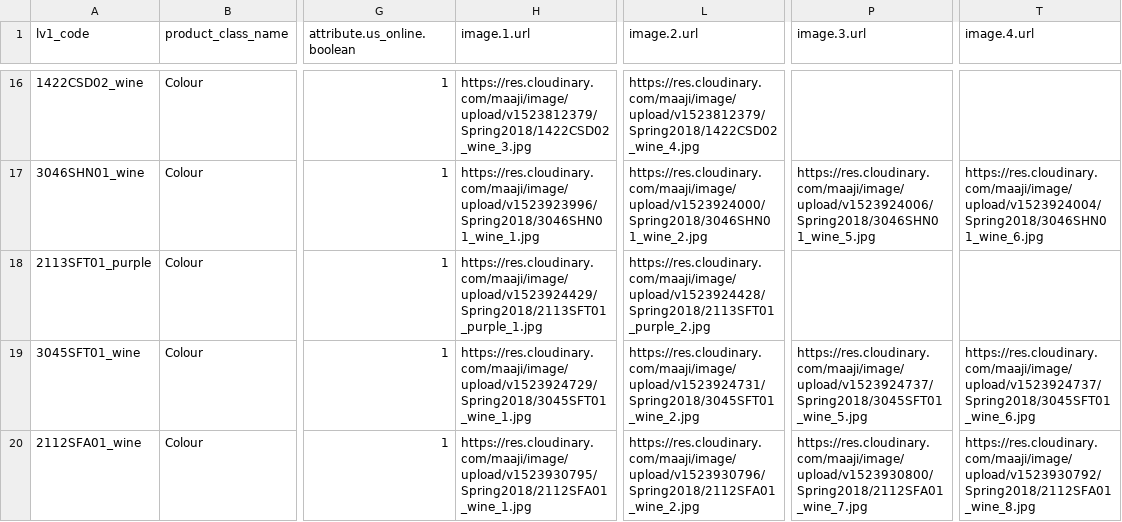
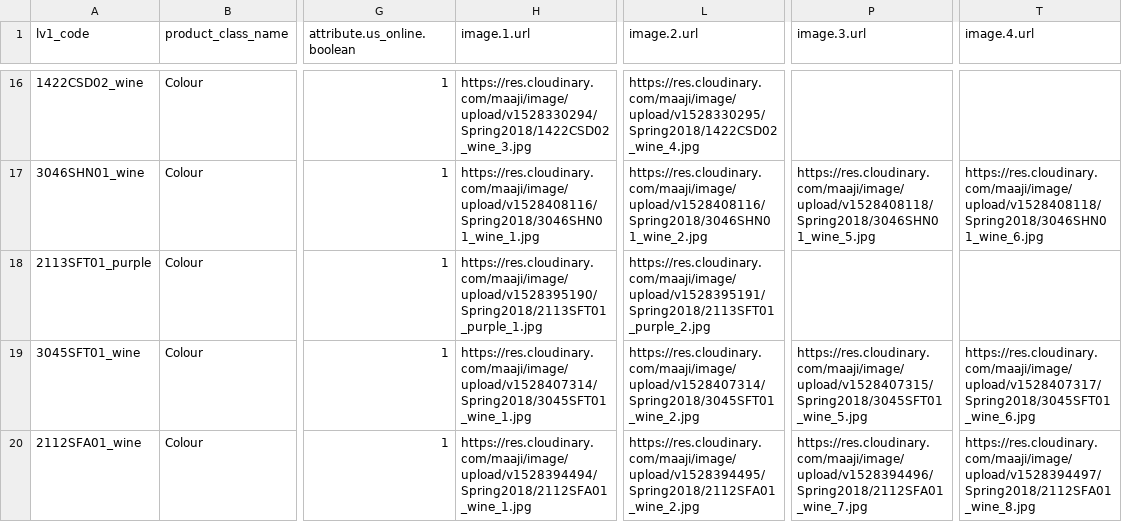
Before and after one commit to juvape/Commerce-Conect-FF, a CSV file: Archivos CSV/Spring 2018/3 Level Product/Colour Spring.csv, drawn as a sheet; only a part is shown, gaps mark what is left out; the diff covers the shown part only; the diff names each change by its address in the sheet, - before the commit and + after, or states it on an @@ line.

```diff
--- a/Archivos CSV/Spring 2018/3 Level Product/Colour Spring.csv
+++ b/Archivos CSV/Spring 2018/3 Level Product/Colour Spring.csv
-H16 (image.1.url): https://res.cloudinary.com/maaji/image/upload/v1523812379/Spring2018/1422CSD02_wine_3.jpg
+H16 (image.1.url): https://res.cloudinary.com/maaji/image/upload/v1528330294/Spring2018/1422CSD02_wine_3.jpg
-L16 (image.2.url): https://res.cloudinary.com/maaji/image/upload/v1523812379/Spring2018/1422CSD02_wine_4.jpg
+L16 (image.2.url): https://res.cloudinary.com/maaji/image/upload/v1528330295/Spring2018/1422CSD02_wine_4.jpg
-H17 (image.1.url): https://res.cloudinary.com/maaji/image/upload/v1523923996/Spring2018/3046SHN01_wine_1.jpg
+H17 (image.1.url): https://res.cloudinary.com/maaji/image/upload/v1528408116/Spring2018/3046SHN01_wine_1.jpg
-L17 (image.2.url): https://res.cloudinary.com/maaji/image/upload/v1523924000/Spring2018/3046SHN01_wine_2.jpg
+L17 (image.2.url): https://res.cloudinary.com/maaji/image/upload/v1528408116/Spring2018/3046SHN01_wine_2.jpg
-P17 (image.3.url): https://res.cloudinary.com/maaji/image/upload/v1523924006/Spring2018/3046SHN01_wine_5.jpg
+P17 (image.3.url): https://res.cloudinary.com/maaji/image/upload/v1528408118/Spring2018/3046SHN01_wine_5.jpg
-T17 (image.4.url): https://res.cloudinary.com/maaji/image/upload/v1523924004/Spring2018/3046SHN01_wine_6.jpg
+T17 (image.4.url): https://res.cloudinary.com/maaji/image/upload/v1528408118/Spring2018/3046SHN01_wine_6.jpg
-H18 (image.1.url): https://res.cloudinary.com/maaji/image/upload/v1523924429/Spring2018/2113SFT01_purple_1.jpg
+H18 (image.1.url): https://res.cloudinary.com/maaji/image/upload/v1528395190/Spring2018/2113SFT01_purple_1.jpg
-L18 (image.2.url): https://res.cloudinary.com/maaji/image/upload/v1523924428/Spring2018/2113SFT01_purple_2.jpg
+L18 (image.2.url): https://res.cloudinary.com/maaji/image/upload/v1528395191/Spring2018/2113SFT01_purple_2.jpg
-H19 (image.1.url): https://res.cloudinary.com/maaji/image/upload/v1523924729/Spring2018/3045SFT01_wine_1.jpg
+H19 (image.1.url): https://res.cloudinary.com/maaji/image/upload/v1528407314/Spring2018/3045SFT01_wine_1.jpg
-L19 (image.2.url): https://res.cloudinary.com/maaji/image/upload/v1523924731/Spring2018/3045SFT01_wine_2.jpg
+L19 (image.2.url): https://res.cloudinary.com/maaji/image/upload/v1528407314/Spring2018/3045SFT01_wine_2.jpg
-P19 (image.3.url): https://res.cloudinary.com/maaji/image/upload/v1523924737/Spring2018/3045SFT01_wine_5.jpg
+P19 (image.3.url): https://res.cloudinary.com/maaji/image/upload/v1528407315/Spring2018/3045SFT01_wine_5.jpg
-T19 (image.4.url): https://res.cloudinary.com/maaji/image/upload/v1523924737/Spring2018/3045SFT01_wine_6.jpg
+T19 (image.4.url): https://res.cloudinary.com/maaji/image/upload/v1528407317/Spring2018/3045SFT01_wine_6.jpg
-H20 (image.1.url): https://res.cloudinary.com/maaji/image/upload/v1523930795/Spring2018/2112SFA01_wine_1.jpg
+H20 (image.1.url): https://res.cloudinary.com/maaji/image/upload/v1528394494/Spring2018/2112SFA01_wine_1.jpg
-L20 (image.2.url): https://res.cloudinary.com/maaji/image/upload/v1523930796/Spring2018/2112SFA01_wine_2.jpg
+L20 (image.2.url): https://res.cloudinary.com/maaji/image/upload/v1528394495/Spring2018/2112SFA01_wine_2.jpg
-P20 (image.3.url): https://res.cloudinary.com/maaji/image/upload/v1523930800/Spring2018/2112SFA01_wine_7.jpg
+P20 (image.3.url): https://res.cloudinary.com/maaji/image/upload/v1528394496/Spring2018/2112SFA01_wine_7.jpg
-T20 (image.4.url): https://res.cloudinary.com/maaji/image/upload/v1523930792/Spring2018/2112SFA01_wine_8.jpg
+T20 (image.4.url): https://res.cloudinary.com/maaji/image/upload/v1528394497/Spring2018/2112SFA01_wine_8.jpg
```
Also changed, not shown: 120 edited cells elsewhere in this file, Archivos CSV/Spring 2018/3 Level Product/Colour Spring Spanish.csv, Archivos CSV/Spring 2018/4 Level product/Class Style Spring Spanish.csv, 9 other files.
